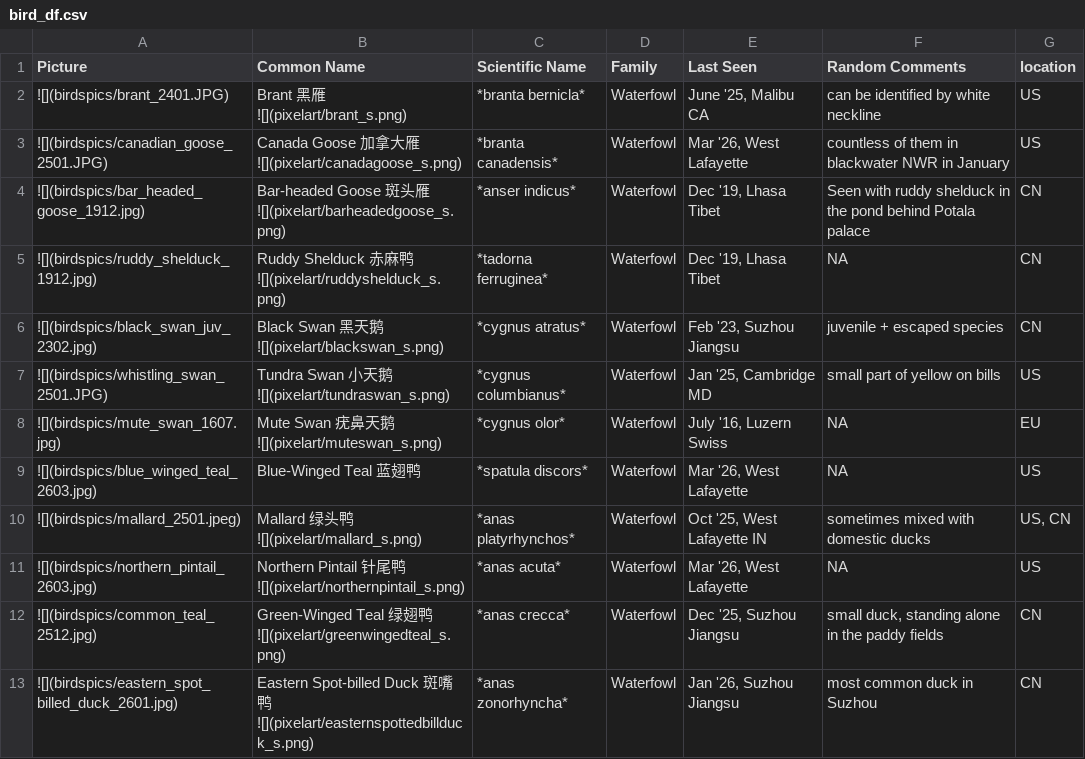
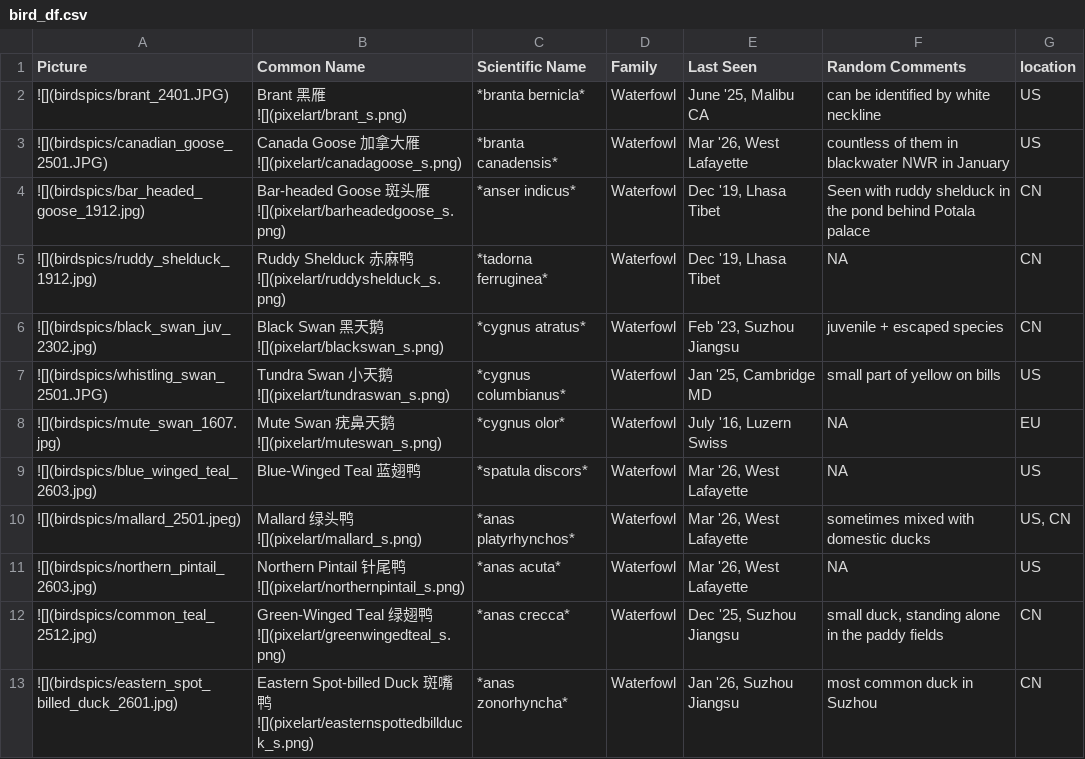
Before and after one commit to yyraven/quarto-blog, a CSV file: personal/nd_birding/bird_df.csv, drawn as a sheet; only a part is shown.

```diff
--- a/personal/nd_birding/bird_df.csv
+++ b/personal/nd_birding/bird_df.csv
@@ -9,3 +9,3 @@
 ![](birdspics/blue_winged_teal_2603.jpg),Blue-Winged Teal 蓝翅鸭,*spatula discors*,Waterfowl,"Mar '26, West Lafayette",NA,US
-![](birdspics/mallard_2501.jpeg),Mallard 绿头鸭 ![](pixelart/mallard_s.png),*anas platyrhynchos*,Waterfowl,"Oct '25, West Lafayette IN",sometimes mixed with domestic ducks,"US, CN"
+![](birdspics/mallard_2501.jpeg),Mallard 绿头鸭 ![](pixelart/mallard_s.png),*anas platyrhynchos*,Waterfowl,"Mar '26, West Lafayette",sometimes mixed with domestic ducks,"US, CN"
 ![](birdspics/northern_pintail_2603.jpg),Northern Pintail 针尾鸭 ![](pixelart/northernpintail_s.png),*anas acuta*,Waterfowl,"Mar '26, West Lafayette",NA,US
```
Also changed, not shown: 33 other files.
